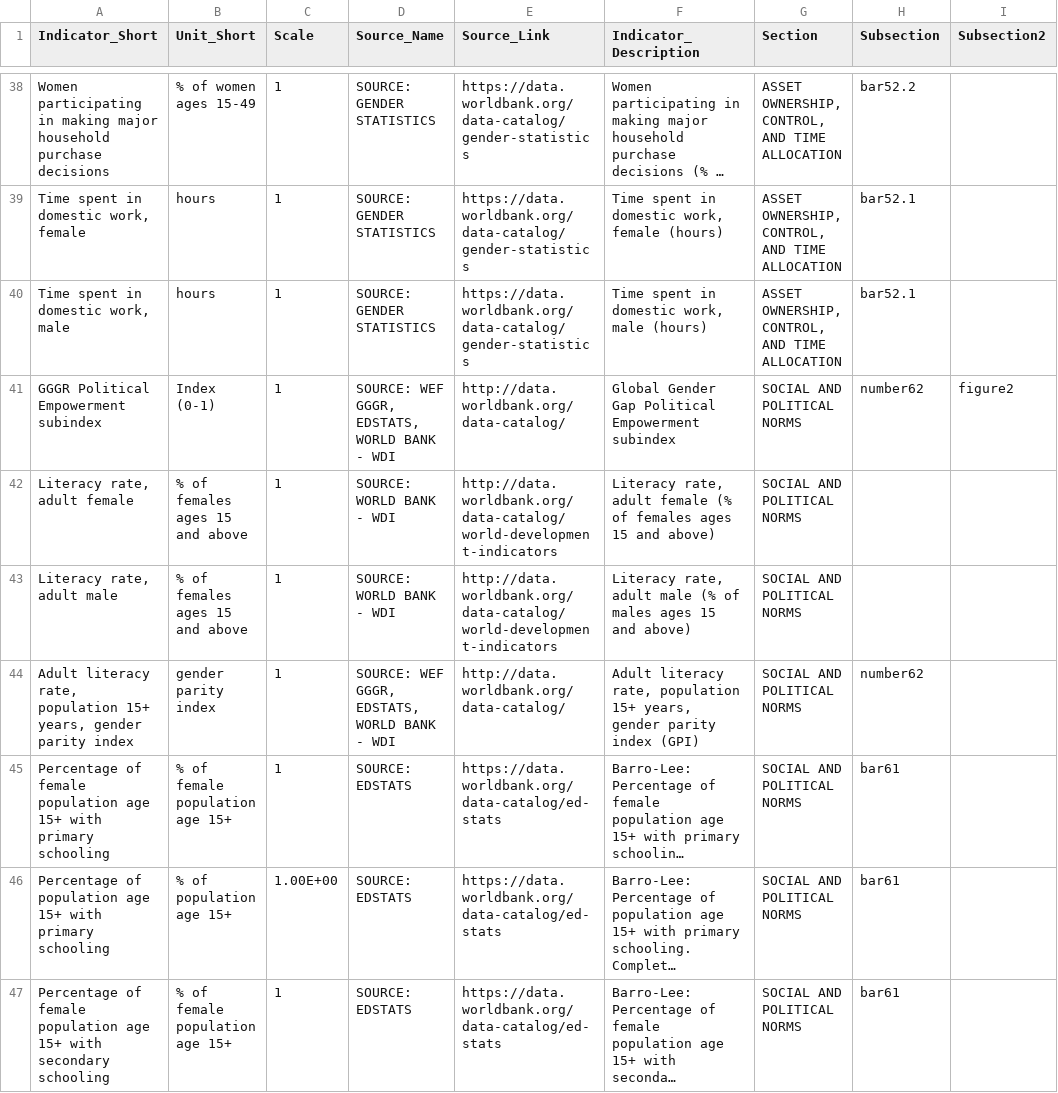
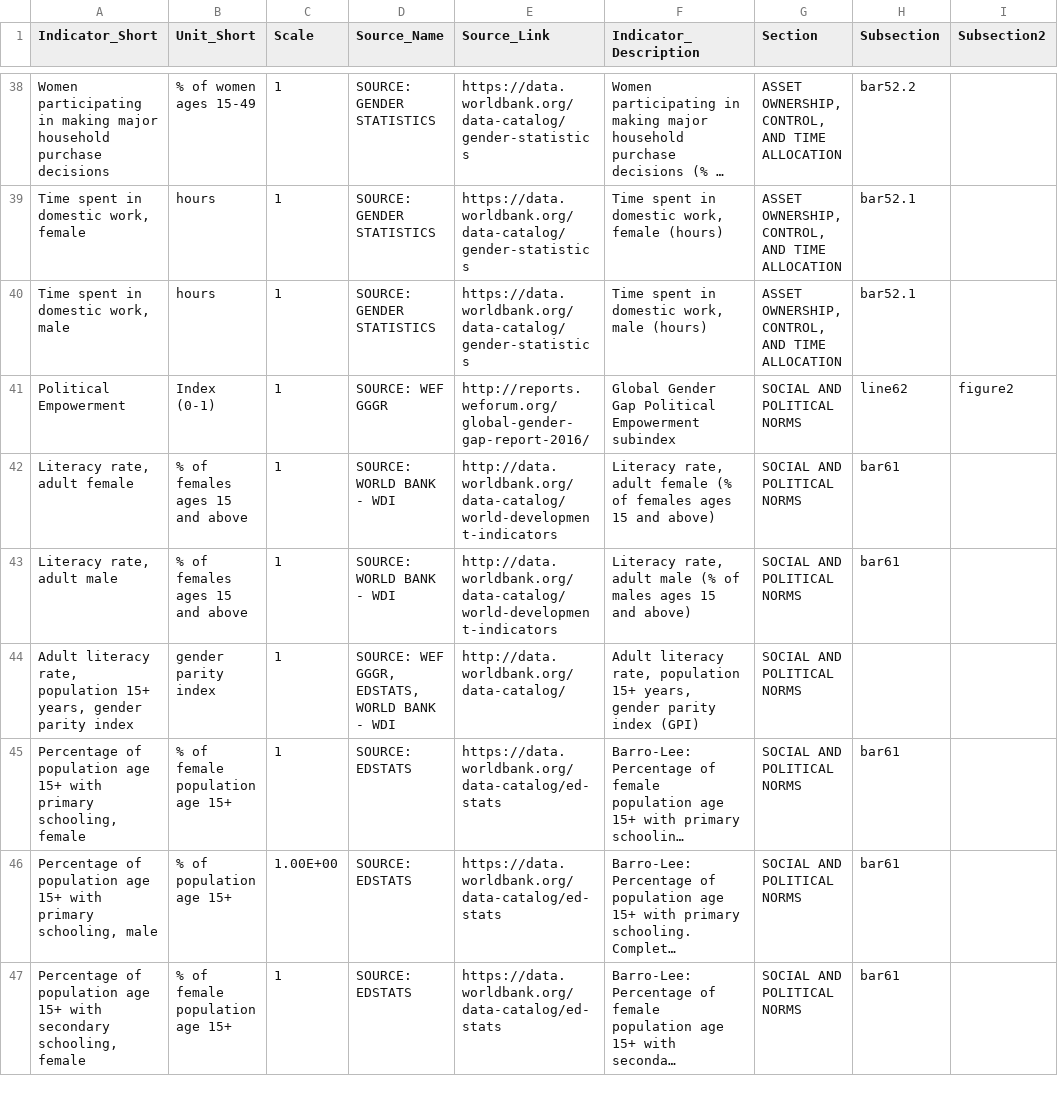
Before and after one commit to asRodelgo/reportGenerator360, a CSV file: templates/Gender_DataDescription.csv, drawn as a sheet; only a part is shown, gaps mark what is left out; long unchanged cells end in …; the diff covers the shown part only; the diff names each change by its address in the sheet, - before the commit and + after, or states it on an @@ line.

```diff
--- a/templates/Gender_DataDescription.csv
+++ b/templates/Gender_DataDescription.csv
-A41 (Indicator_Short): GGGR Political Empowerment subindex
+A41 (Indicator_Short): Political Empowerment
-D41 (Source_Name): SOURCE: WEF GGGR, EDSTATS, WORLD BANK - WDI
+D41 (Source_Name): SOURCE: WEF GGGR
-E41 (Source_Link): http://data.worldbank.org/data-catalog/
+E41 (Source_Link): http://reports.weforum.org/global-gender-gap-report-2016/
-H41 (Subsection): number62
+H41 (Subsection): line62
-H42:H43 (Subsection): (empty)
+H42:H43 (Subsection): bar61
-H44 (Subsection): number62
+H44 (Subsection): (empty)
-A45 (Indicator_Short): Percentage of female population age 15+ with primary schooling
+A45 (Indicator_Short): Percentage of population age 15+ with primary schooling, female
-A46 (Indicator_Short): …with primary schooling
+A46 (Indicator_Short): …with primary schooling, male
-A47 (Indicator_Short): Percentage of female population age 15+ with secondary schooling
+A47 (Indicator_Short): Percentage of population age 15+ with secondary schooling, female
```
Also changed, not shown: 20 edited cells elsewhere in this file, templates/Gender_ReportConfiguration.csv, 3 other files.
